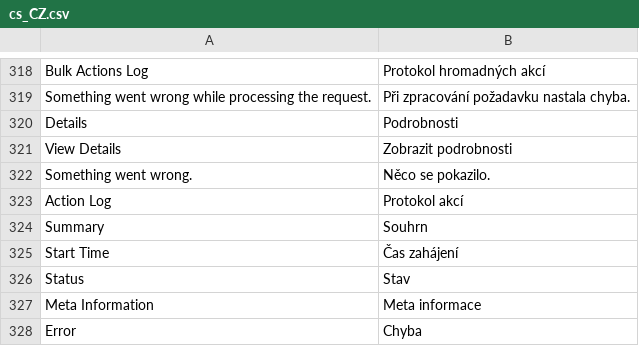
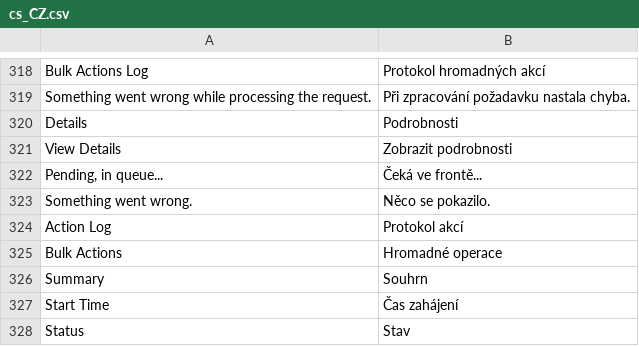
Before and after one commit to magento-l10n/language-cs_CZ, a CSV file: cs_CZ.csv, drawn as a sheet; only a part is shown, gaps mark what is left out; the shorter side is filled out with more unchanged rows.

Commit message:
Updating translations from Crowdin.

```diff
--- a/cs_CZ.csv
+++ b/cs_CZ.csv
@@ -331,4 +331,6 @@ Details,Podrobnosti
 "View Details","Zobrazit podrobnosti"
+"Pending, in queue...","Čeká ve frontě..."
 "Something went wrong.","Něco se pokazilo."
 "Action Log","Protokol akcí"
+"Bulk Actions","Hromadné operace"
 Summary,Souhrn
```
Also changed, not shown: 1 other file.
